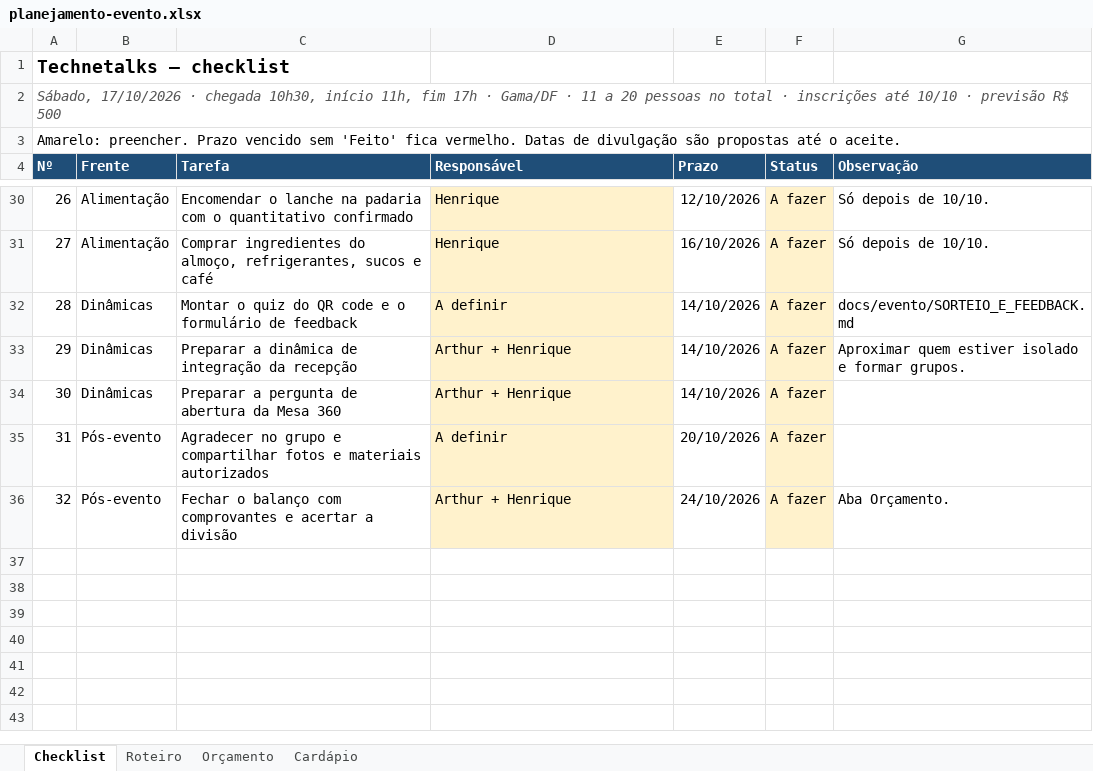
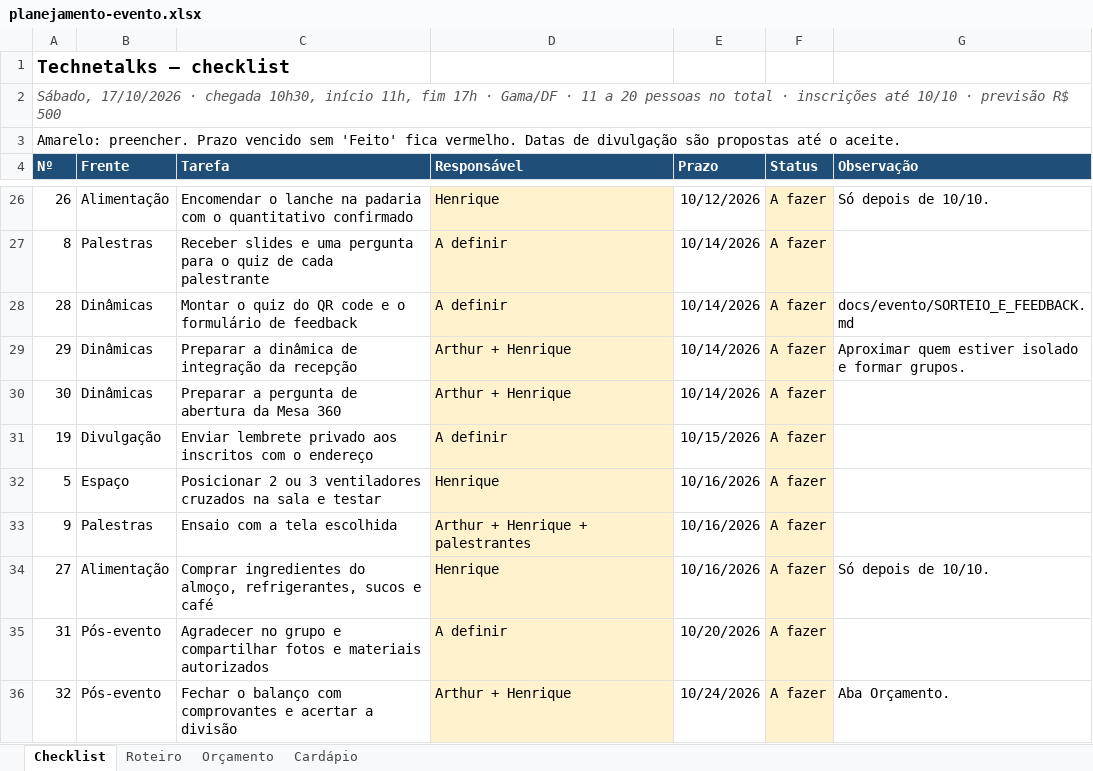
Before and after one commit to arthurfjadecastro/technetalks, an Excel workbook: outputs/AI-002/planejamento-evento.xlsx, sheet Checklist, drawn as a sheet; only a part is shown, gaps mark what is left out; values as stored, in another font and other column widths than the file's, no borders; conditional formats not drawn; removed rows and columns are numbered as before the commit, all else as after; the diff covers the shown part only; the diff names each change by its address in the sheet, - before the commit and + after, or states it on an @@ line.

```diff
--- a/outputs/AI-002/planejamento-evento.xlsx (sheet Checklist)
+++ b/outputs/AI-002/planejamento-evento.xlsx (sheet Checklist)
-E26 (Prazo): 12/10/2026
+E26 (Prazo): 10/12/2026
-row 31: 27 | Alimentação | Comprar ingredientes do almoço, refrigerantes, sucos e café | Henrique | 16/10/2026 | A fazer | Só depois de 10/10.
+row 27: 8 | Palestras | Receber slides e uma pergunta para o quiz de cada palestrante | A definir | 10/14/2026 | A fazer
-E28:E30 (Prazo): 14/10/2026
+E28:E30 (Prazo): 10/14/2026
+row 31: 19 | Divulgação | Enviar lembrete privado aos inscritos com o endereço | A definir | 10/15/2026 | A fazer
+row 32: 5 | Espaço | Posicionar 2 ou 3 ventiladores cruzados na sala e testar | Henrique | 10/16/2026 | A fazer
+row 33: 9 | Palestras | Ensaio com a tela escolhida | Arthur + Henrique + palestrantes | 10/16/2026 | A fazer
+row 34: 27 | Alimentação | Comprar ingredientes do almoço, refrigerantes, sucos e café | Henrique | 10/16/2026 | A fazer | Só depois de 10/10.
-E35 (Prazo): 20/10/2026
+E35 (Prazo): 10/20/2026
-E36 (Prazo): 24/10/2026
+E36 (Prazo): 10/24/2026
```
Also changed, not shown: 11 added rows, 15 removed rows and 8 edited cells elsewhere in this sheet, sheet Roteiro, sheet Orçamento, sheet Cardápio, 5 other files.
